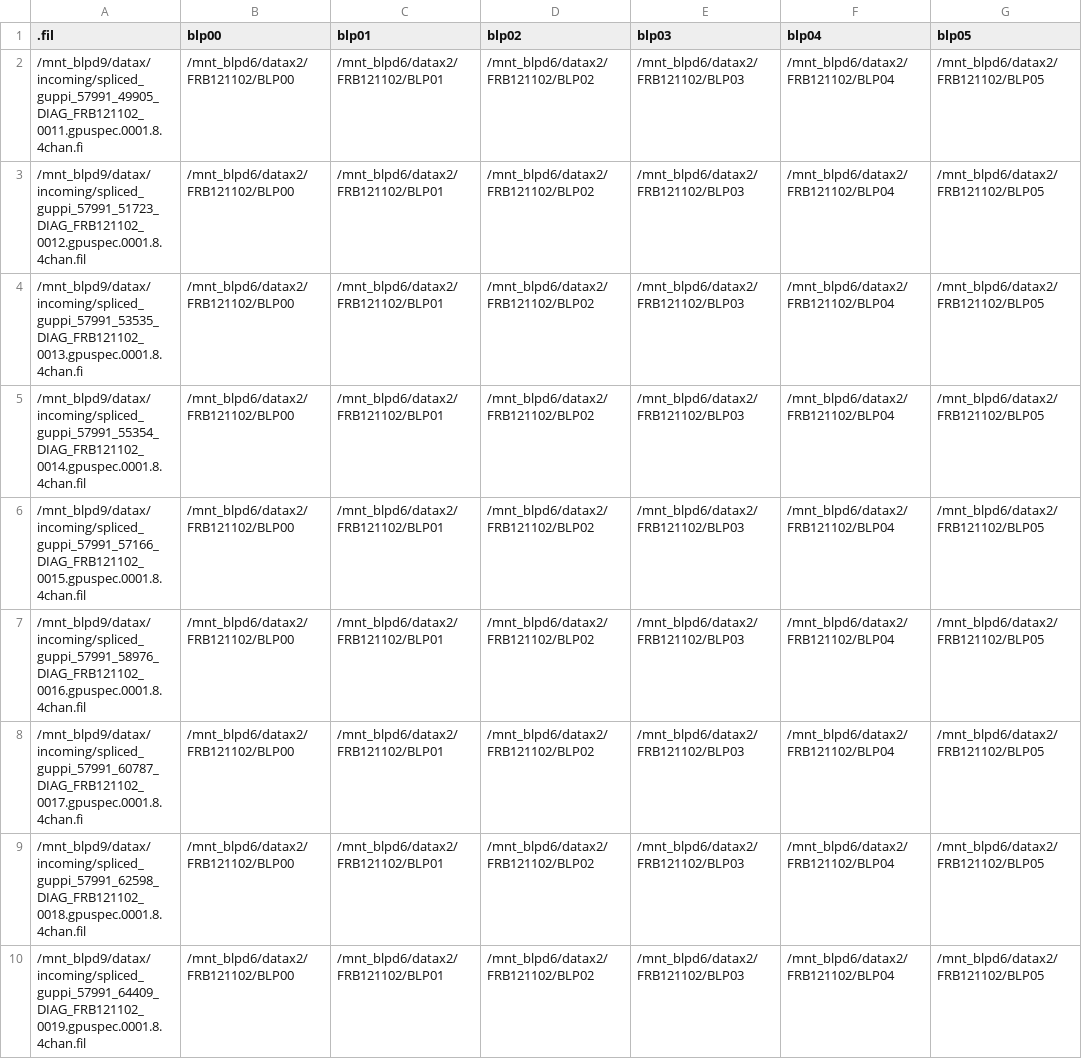
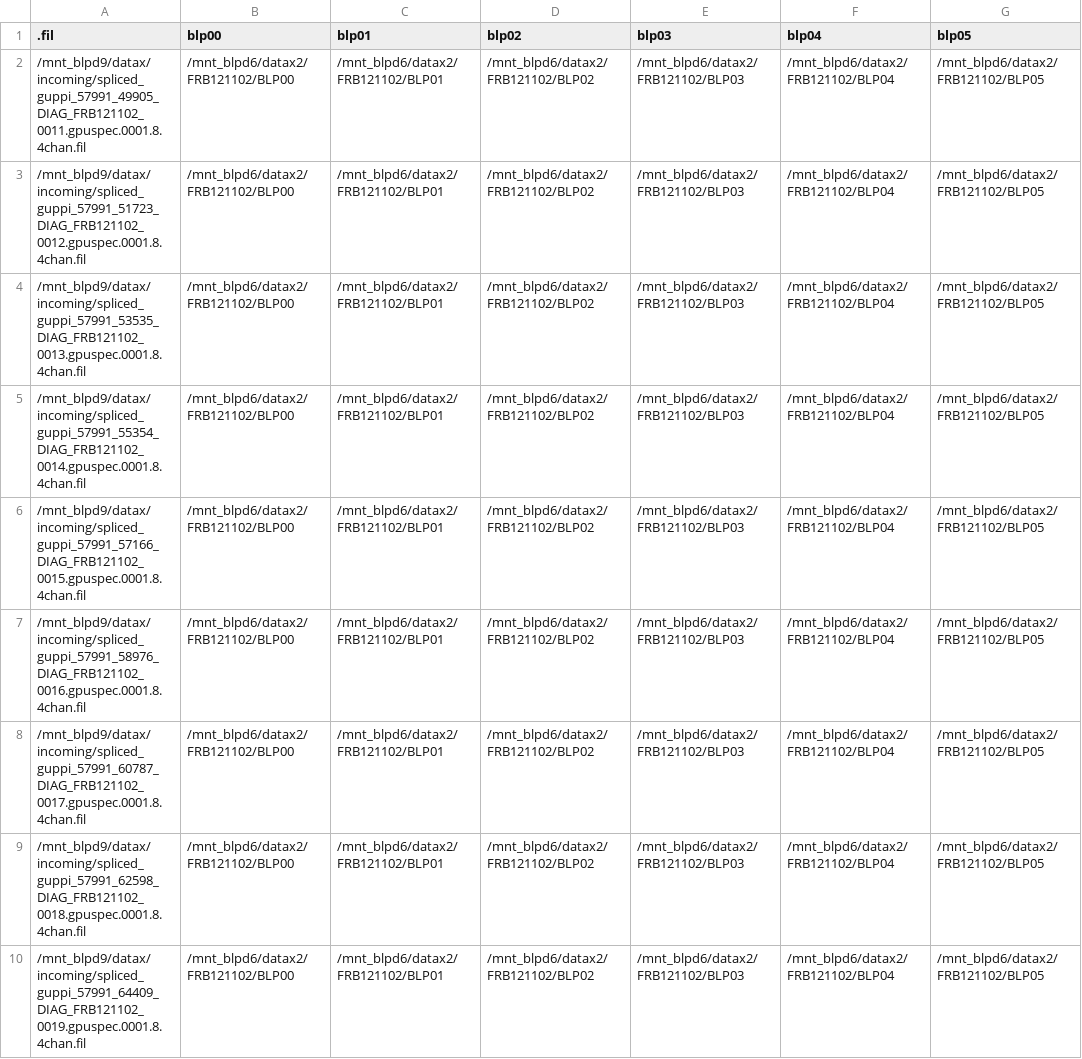
Before and after one commit to jakobtfaber/SPANDAK_extension, a CSV file: pipeline_playground/database.csv, drawn as a sheet; only a part is shown; the diff names each change by its address in the sheet, - before the commit and + after, or states it on an @@ line.

Commit message:
Made edits on pipeline files, added database for testing.

```diff
--- a/pipeline_playground/database.csv
+++ b/pipeline_playground/database.csv
-A2 (.fil): /mnt_blpd9/datax/incoming/spliced_guppi_57991_49905_DIAG_FRB121102_0011.gpuspec.0001.8.4chan.fi
+A2 (.fil): /mnt_blpd9/datax/incoming/spliced_guppi_57991_49905_DIAG_FRB121102_0011.gpuspec.0001.8.4chan.fil
-A4 (.fil): /mnt_blpd9/datax/incoming/spliced_guppi_57991_53535_DIAG_FRB121102_0013.gpuspec.0001.8.4chan.fi
+A4 (.fil): /mnt_blpd9/datax/incoming/spliced_guppi_57991_53535_DIAG_FRB121102_0013.gpuspec.0001.8.4chan.fil
-A8 (.fil): /mnt_blpd9/datax/incoming/spliced_guppi_57991_60787_DIAG_FRB121102_0017.gpuspec.0001.8.4chan.fi
+A8 (.fil): /mnt_blpd9/datax/incoming/spliced_guppi_57991_60787_DIAG_FRB121102_0017.gpuspec.0001.8.4chan.fil
```
Also changed, not shown: 4 other files.
